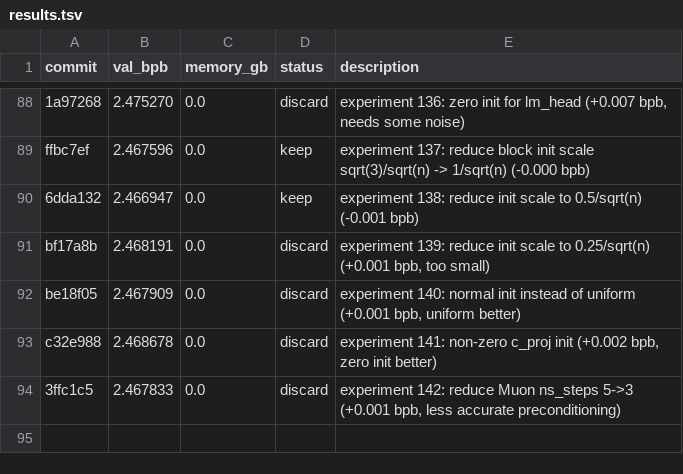
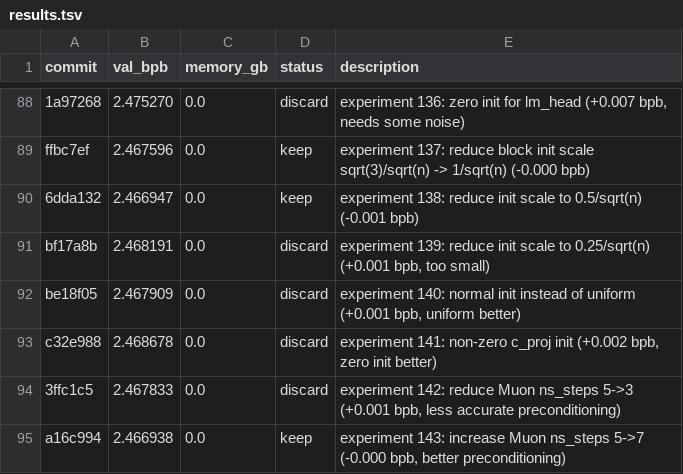
Before and after one commit to MalikJPalamar/autoresearch, a TSV file: results.tsv, drawn as a sheet; only a part is shown, gaps mark what is left out.

```diff
--- a/results.tsv
+++ b/results.tsv
@@ -94 +94,2 @@ c32e988	2.468678	0.0	discard	experiment 141: non-zero c_proj init (+0.002 bpb, z
 3ffc1c5	2.467833	0.0	discard	experiment 142: reduce Muon ns_steps 5->3 (+0.001 bpb, less accurate preconditioning)
+a16c994	2.466938	0.0	keep	experiment 143: increase Muon ns_steps 5->7 (-0.000 bpb, better preconditioning)
```
